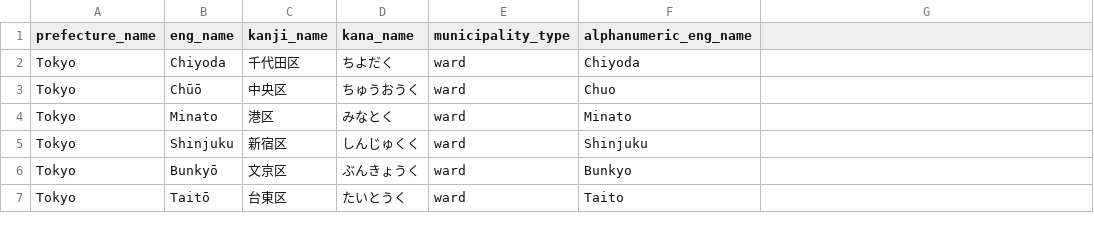
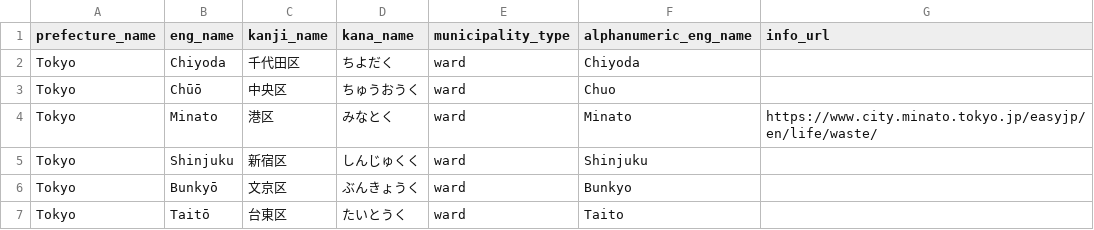
Before and after one commit to kinoko-empire/gomi_guesser, a CSV file: db/seed_data/jp_municipalities.csv, drawn as a sheet; only a part is shown.

Commit message:
adds info_url column to municipalities table - meant to be a link to a municipality's official online resource page for garbage disposal

```diff
--- a/db/seed_data/jp_municipalities.csv
+++ b/db/seed_data/jp_municipalities.csv
@@ -1,5 +1,5 @@
-prefecture_name,eng_name,kanji_name,kana_name,municipality_type,alphanumeric_eng_name
+prefecture_name,eng_name,kanji_name,kana_name,municipality_type,alphanumeric_eng_name,info_url
 Tokyo,Chiyoda,千代田区,ちよだく,ward,Chiyoda
 Tokyo,Chūō,中央区,ちゅうおうく,ward,Chuo
-Tokyo,Minato,港区,みなとく,ward,Minato
+Tokyo,Minato,港区,みなとく,ward,Minato,https://www.city.minato.tokyo.jp/easyjp/en/life/waste/
 Tokyo,Shinjuku,新宿区,しんじゅくく,ward,Shinjuku
```
Also changed, not shown: 3 other files.
